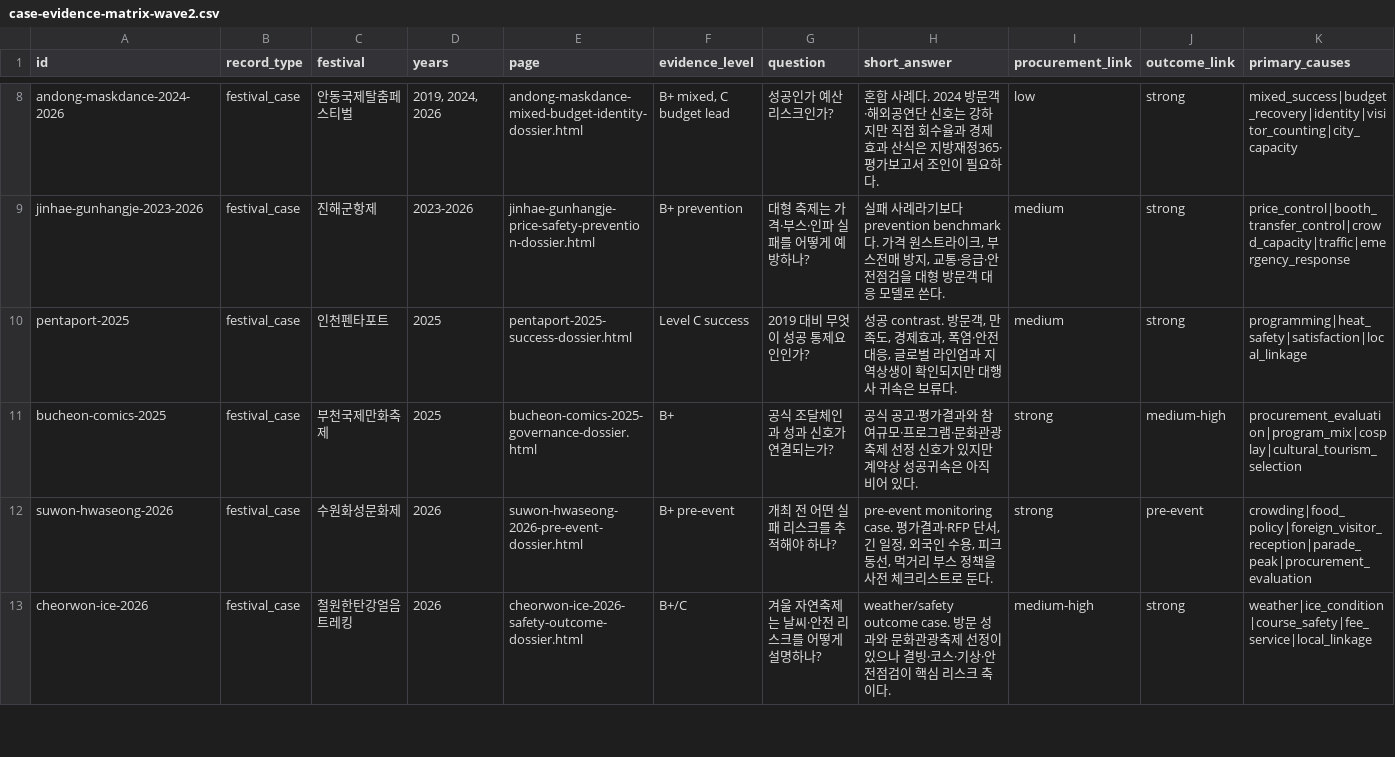
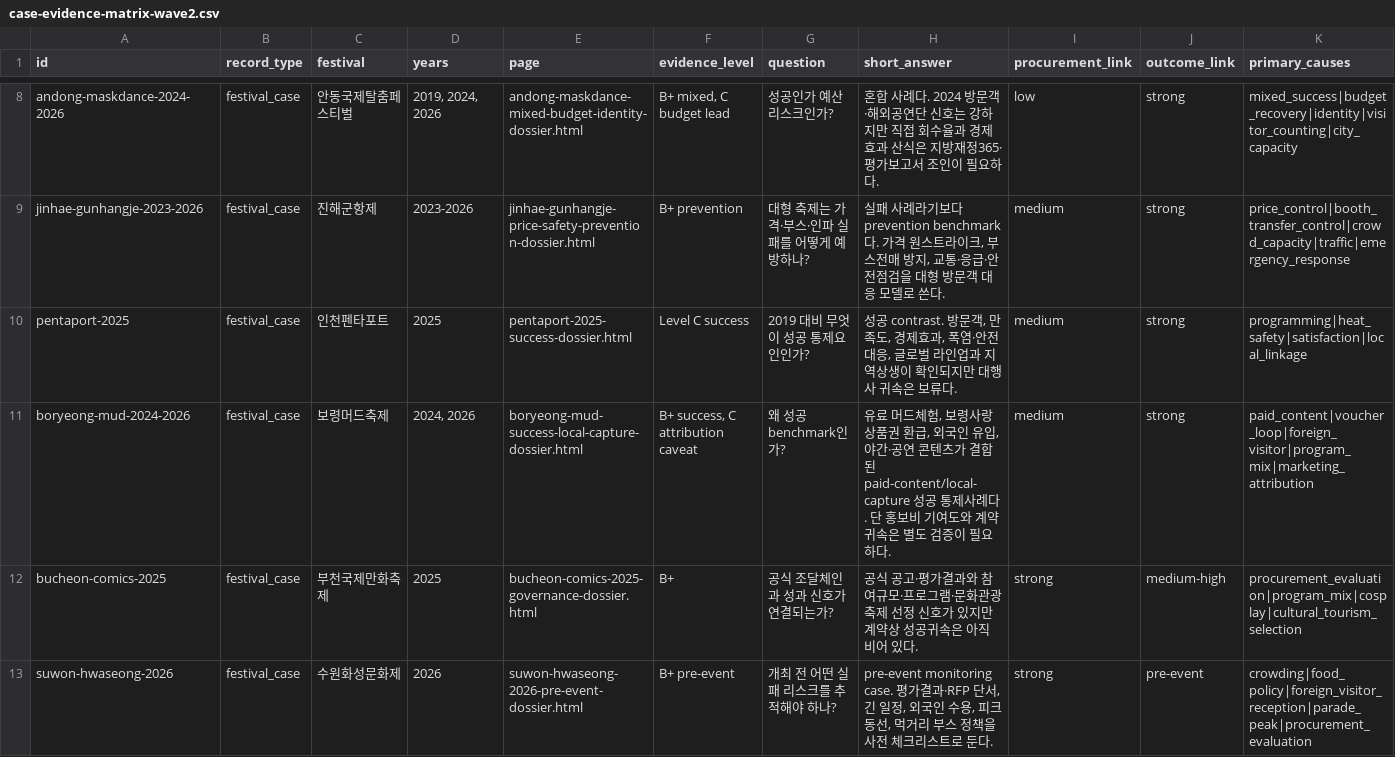
Before and after one commit to ukaysir/html, a CSV file: data/case-evidence-matrix-wave2.csv, drawn as a sheet; only a part is shown, gaps mark what is left out; the shorter side is filled out with more unchanged rows; rows hold the shown columns only; the diff names each change by its address in the sheet, - before the commit and + after, or states it on an @@ line.

```diff
--- a/data/case-evidence-matrix-wave2.csv
+++ b/data/case-evidence-matrix-wave2.csv
+row 11: boryeong-mud-2024-2026 | festival_case | 보령머드축제 | 2024, 2026 | boryeong-mud-success-local-capture-dossier.html | B+ success, C attribution caveat | 왜 성공 benchmark인가? | 유료 머드체험, 보령사랑상품권 환급, 외국인 유입, 야간·공연 콘텐츠가 결합된 paid-content/local-capture 성공 통제사례다. 단 홍보비 기여도와 계약 귀속은 별도 검증이 필요하다. | medium | strong | paid_content|voucher_loop|foreign_visitor|program_mix|marketing_attribution
```
Also changed, not shown: 9 other files.
